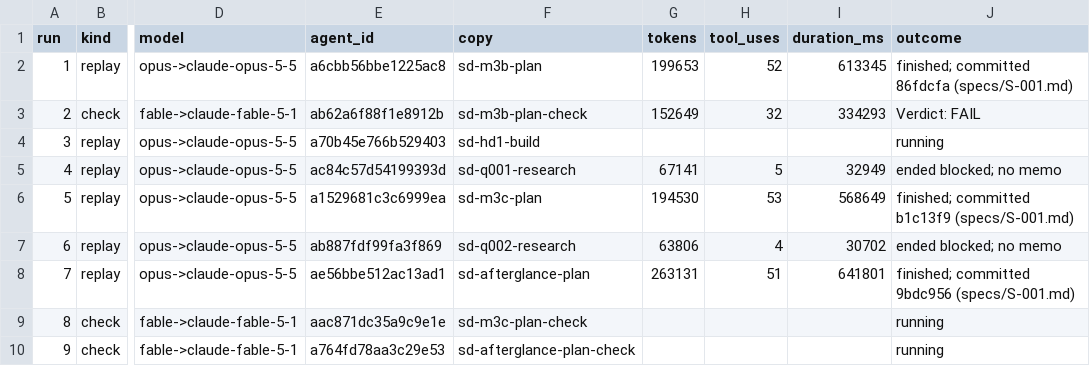
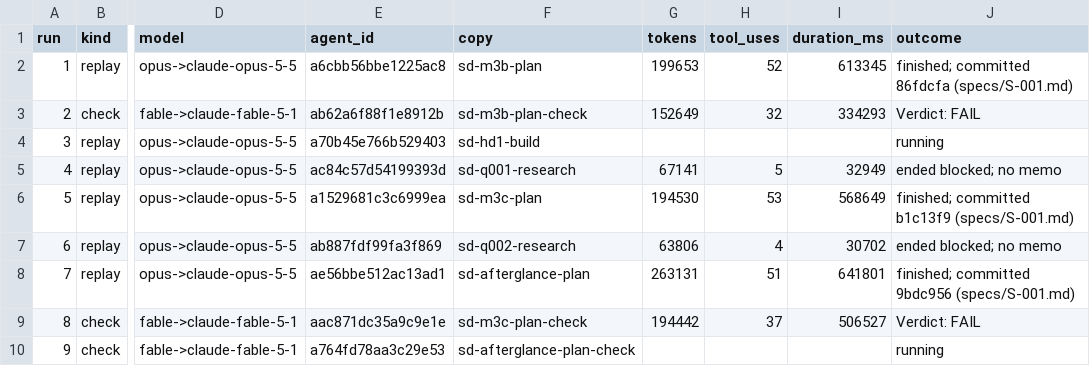
Before and after one commit to shumpmaster/Model-Lab, a TSV file: src/E-001/runs_step2.tsv, drawn as a sheet; only a part is shown, gaps mark what is left out; the diff names each change by its address in the sheet, - before the commit and + after, or states it on an @@ line.

Commit message:
E-001 step 2: M3C check run's verdict and cost logged
Agent-Session: session_01QBwHGMu36mvZdxN2ssBspJ
Spec: S-001

```diff
--- a/src/E-001/runs_step2.tsv
+++ b/src/E-001/runs_step2.tsv
-G9 (tokens): (empty)
+G9 (tokens): 194442
-H9 (tool_uses): (empty)
+H9 (tool_uses): 37
-I9 (duration_ms): (empty)
+I9 (duration_ms): 506527
-J9 (outcome): running
+J9 (outcome): Verdict: FAIL
```
